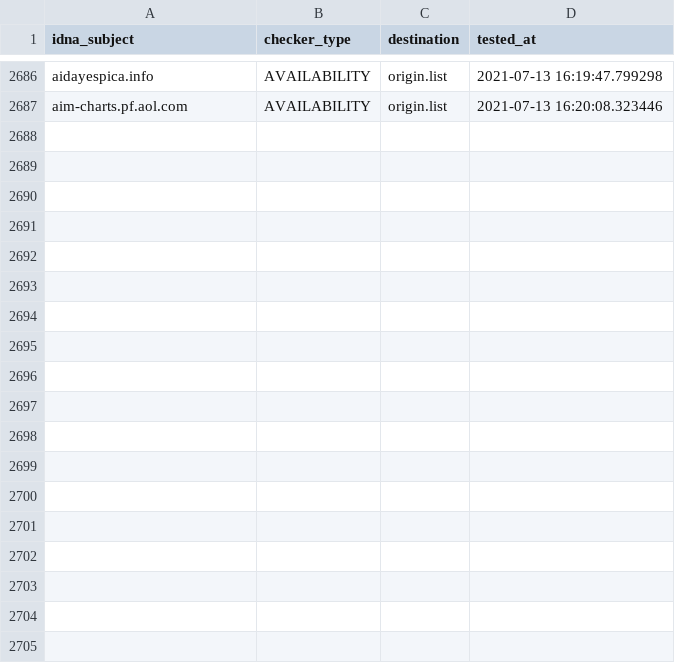
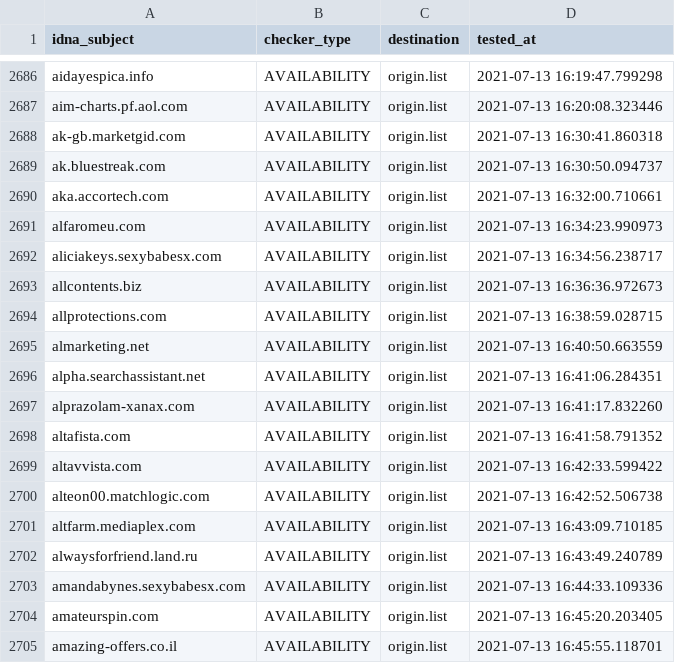
Before and after one commit to dead-hosts/cameleon_web_sysctl.org, a CSV file: .pyfunceble/inactive.csv, drawn as a sheet; only a part is shown, gaps mark what is left out.

```diff
--- a/.pyfunceble/inactive.csv
+++ b/.pyfunceble/inactive.csv
@@ -2687 +2687,19 @@ aidayespica.info,AVAILABILITY,origin.list,2021-07-13 16:19:47.799298
 aim-charts.pf.aol.com,AVAILABILITY,origin.list,2021-07-13 16:20:08.323446
+ak-gb.marketgid.com,AVAILABILITY,origin.list,2021-07-13 16:30:41.860318
+ak.bluestreak.com,AVAILABILITY,origin.list,2021-07-13 16:30:50.094737
+aka.accortech.com,AVAILABILITY,origin.list,2021-07-13 16:32:00.710661
+alfaromeu.com,AVAILABILITY,origin.list,2021-07-13 16:34:23.990973
+aliciakeys.sexybabesx.com,AVAILABILITY,origin.list,2021-07-13 16:34:56.238717
+allcontents.biz,AVAILABILITY,origin.list,2021-07-13 16:36:36.972673
+allprotections.com,AVAILABILITY,origin.list,2021-07-13 16:38:59.028715
+almarketing.net,AVAILABILITY,origin.list,2021-07-13 16:40:50.663559
+alpha.searchassistant.net,AVAILABILITY,origin.list,2021-07-13 16:41:06.284351
+alprazolam-xanax.com,AVAILABILITY,origin.list,2021-07-13 16:41:17.832260
+altafista.com,AVAILABILITY,origin.list,2021-07-13 16:41:58.791352
+altavvista.com,AVAILABILITY,origin.list,2021-07-13 16:42:33.599422
+alteon00.matchlogic.com,AVAILABILITY,origin.list,2021-07-13 16:42:52.506738
+altfarm.mediaplex.com,AVAILABILITY,origin.list,2021-07-13 16:43:09.710185
+alwaysforfriend.land.ru,AVAILABILITY,origin.list,2021-07-13 16:43:49.240789
+amandabynes.sexybabesx.com,AVAILABILITY,origin.list,2021-07-13 16:44:33.109336
+amateurspin.com,AVAILABILITY,origin.list,2021-07-13 16:45:20.203405
+amazing-offers.co.il,AVAILABILITY,origin.list,2021-07-13 16:45:55.118701
```
Also changed, not shown: .pyfunceble/whois.csv, 12 other files.
